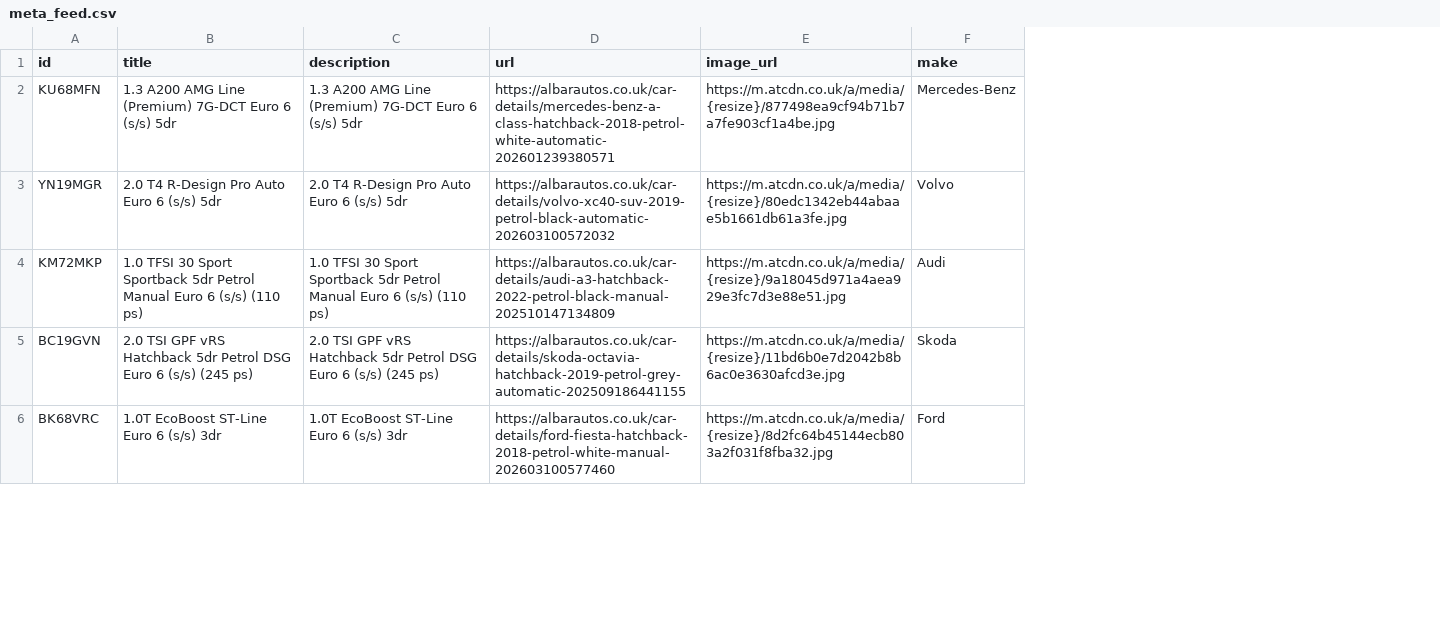
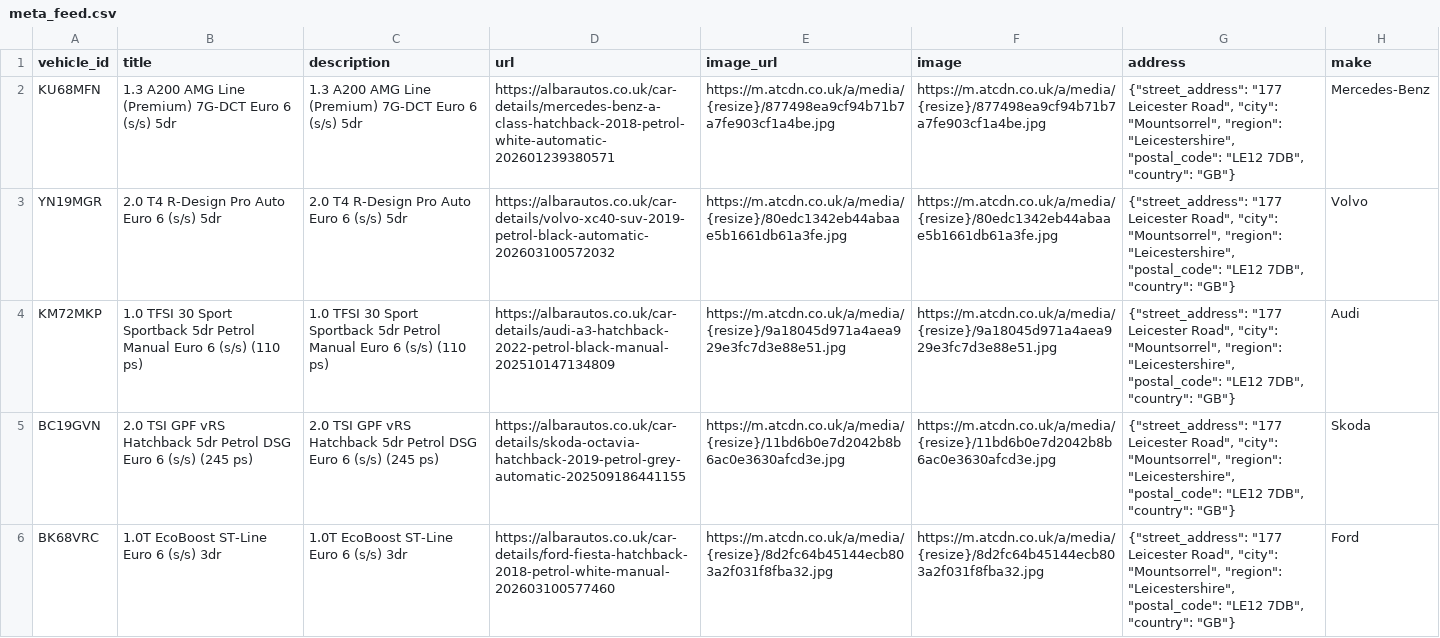
Before and after one commit to oli-a11y/albar-meta-feed, a CSV file: meta_feed.csv, drawn as a sheet; only a part is shown; the diff names each change by its address in the sheet, - before the commit and + after, or states it on an @@ line.

```diff
--- a/meta_feed.csv
+++ b/meta_feed.csv
+column F (image), rows 2-6: https://m.atcdn.co.uk/a/media/{resize}/877498ea9cf94b71b7a7fe903cf1a4be.jpg | https://m.atcdn.co.uk/a/media/{resize}/80edc1342eb44abaae5b1661db61a3fe.jpg | https://m.atcdn.co.uk/a/media/{resize}/9a18045d971a4aea929e3fc7d3e88e51.jpg | https://m.atcdn.co.uk/a/media/{resize}/11bd6b0e7d2042b8b6ac0e3630afcd3e.jpg | https://m.atcdn.co.uk/a/media/{resize}/8d2fc64b45144ecb803a2f031f8fba32.jpg
+column G (address), rows 2-6: all {"street_address": "177 Leicester Road", "city": "Mountsorrel", "region": "Leicestershire", "postal_code": "LE12 7DB", "country": "GB"}
-A1: id
+A1: vehicle_id
```
